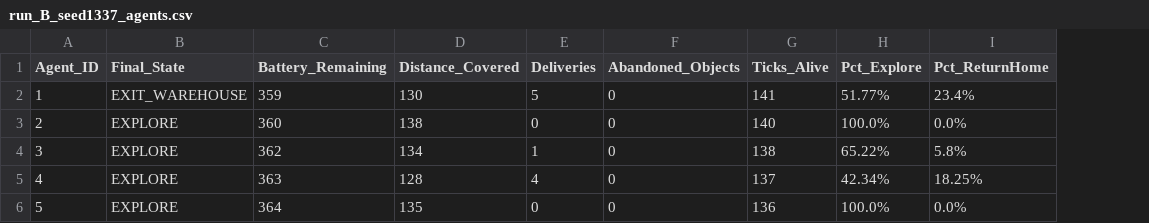
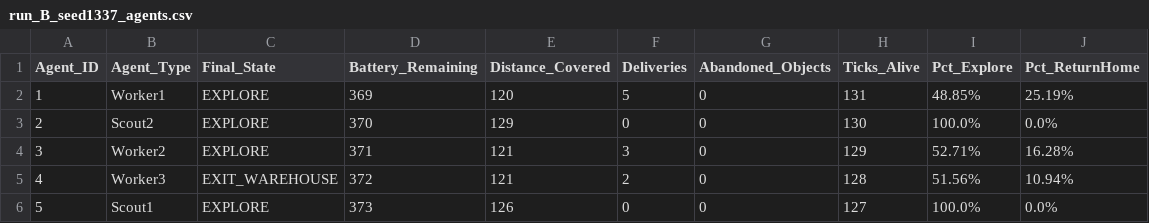
Before and after one commit to Massyiwnl/s_i_project, a CSV file: outputs/logs/run_B_seed1337_agents.csv, drawn as a sheet; addresses are those after the commit; the diff names each change by its address in the sheet, - before the commit and + after, or states it on an @@ line.

```diff
--- a/outputs/logs/run_B_seed1337_agents.csv
+++ b/outputs/logs/run_B_seed1337_agents.csv
+column B (Agent_Type), rows 2-6: Worker1 | Scout2 | Worker2 | Worker3 | Scout1
-C2 (Final_State): EXIT_WAREHOUSE
+C2 (Final_State): EXPLORE
-D2 (Battery_Remaining): 359
+D2 (Battery_Remaining): 369
-E2 (Distance_Covered): 130
+E2 (Distance_Covered): 120
-H2 (Ticks_Alive): 141
+H2 (Ticks_Alive): 131
-I2 (Pct_Explore): 51.77%
+I2 (Pct_Explore): 48.85%
-J2 (Pct_ReturnHome): 23.4%
+J2 (Pct_ReturnHome): 25.19%
-D3 (Battery_Remaining): 360
+D3 (Battery_Remaining): 370
-E3 (Distance_Covered): 138
+E3 (Distance_Covered): 129
-H3 (Ticks_Alive): 140
+H3 (Ticks_Alive): 130
-D4 (Battery_Remaining): 362
+D4 (Battery_Remaining): 371
-E4 (Distance_Covered): 134
+E4 (Distance_Covered): 121
-F4 (Deliveries): 1
+F4 (Deliveries): 3
-H4 (Ticks_Alive): 138
+H4 (Ticks_Alive): 129
-I4 (Pct_Explore): 65.22%
+I4 (Pct_Explore): 52.71%
-J4 (Pct_ReturnHome): 5.8%
+J4 (Pct_ReturnHome): 16.28%
-C5 (Final_State): EXPLORE
+C5 (Final_State): EXIT_WAREHOUSE
-D5 (Battery_Remaining): 363
+D5 (Battery_Remaining): 372
-E5 (Distance_Covered): 128
+E5 (Distance_Covered): 121
-F5 (Deliveries): 4
+F5 (Deliveries): 2
-H5 (Ticks_Alive): 137
+H5 (Ticks_Alive): 128
-I5 (Pct_Explore): 42.34%
+I5 (Pct_Explore): 51.56%
-J5 (Pct_ReturnHome): 18.25%
+J5 (Pct_ReturnHome): 10.94%
-D6 (Battery_Remaining): 364
+D6 (Battery_Remaining): 373
-E6 (Distance_Covered): 135
+E6 (Distance_Covered): 126
-H6 (Ticks_Alive): 136
+H6 (Ticks_Alive): 127
```
Also changed, not shown: outputs/logs/experiments_summary.csv, outputs/logs/run_A_seed42_agents.csv, 44 other files.
